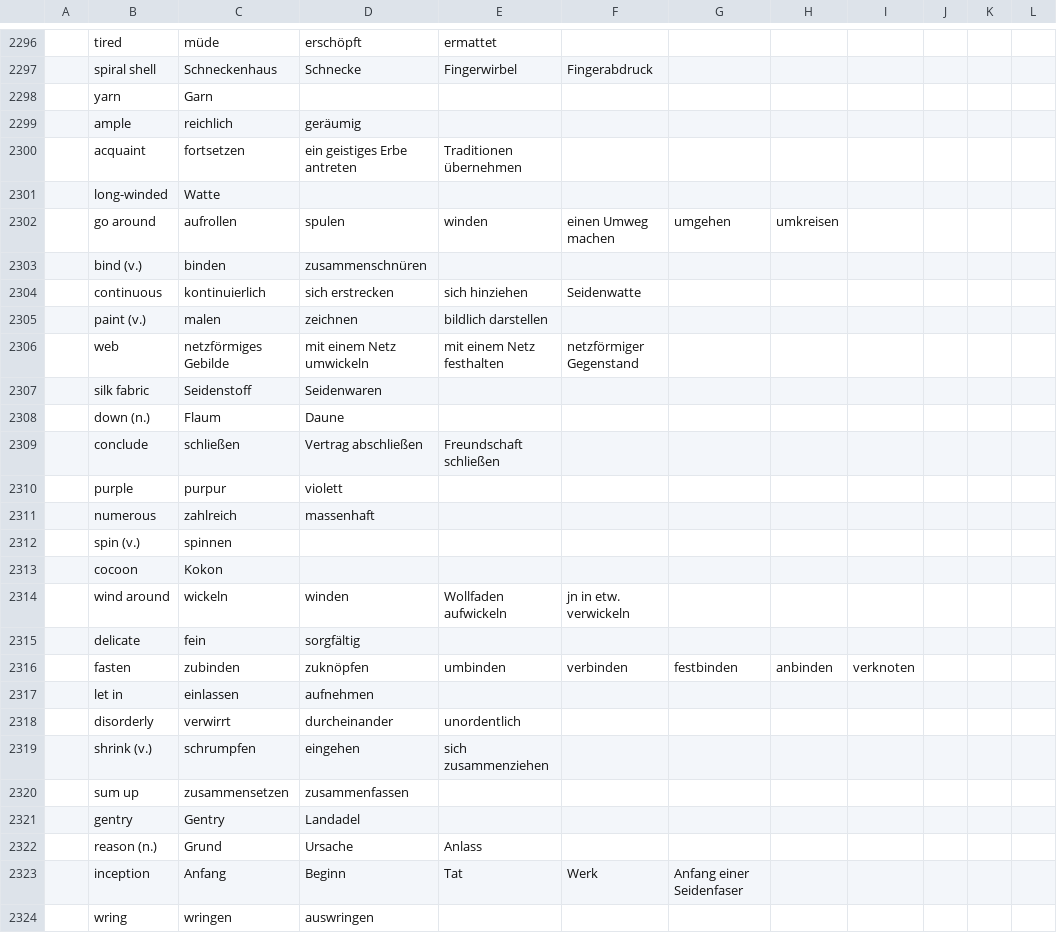
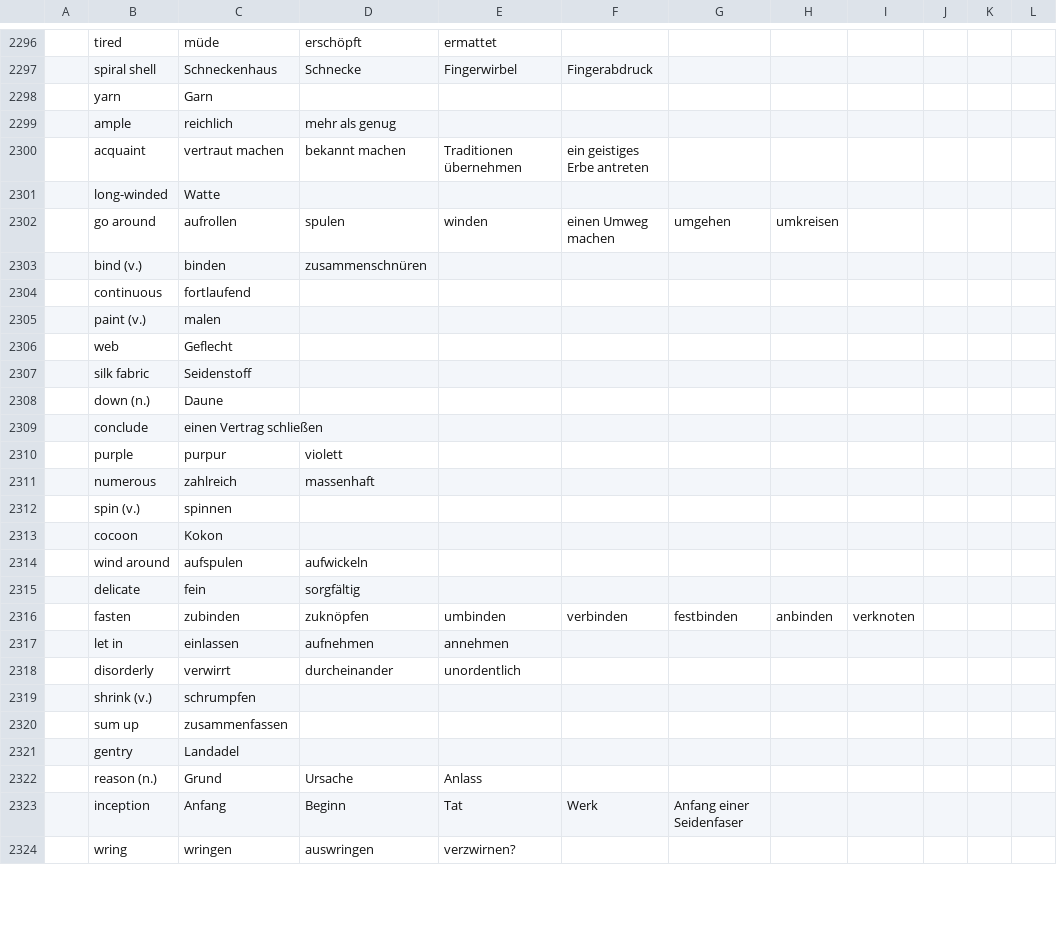
Before and after one commit to marcaltmann/hanzi, a TSV file: characters.tsv, drawn as a sheet; only a part is shown, gaps mark what is left out; the diff covers the shown part only; the diff names each change by its address in the sheet, - before the commit and + after, or states it on an @@ line.

Commit message:
WIP lesson 35

```diff
--- a/characters.tsv
+++ b/characters.tsv
-D2299: geräumig
+D2299: mehr als genug
-C2300: fortsetzen
+C2300: vertraut machen
-D2300: ein geistiges Erbe antreten
+D2300: bekannt machen
-F2300: (empty)
+F2300: ein geistiges Erbe antreten
-C2304: kontinuierlich
+C2304: fortlaufend
-D2304: sich erstrecken
+D2304: (empty)
-E2304: sich hinziehen
+E2304: (empty)
-F2304: Seidenwatte
+F2304: (empty)
-D2305: zeichnen
+D2305: (empty)
-E2305: bildlich darstellen
+E2305: (empty)
-C2306: netzförmiges Gebilde
+C2306: Geflecht
-D2306: mit einem Netz umwickeln
+D2306: (empty)
-E2306: mit einem Netz festhalten
+E2306: (empty)
-F2306: netzförmiger Gegenstand
+F2306: (empty)
-D2307: Seidenwaren
+D2307: (empty)
-C2308: Flaum
+C2308: Daune
-D2308: Daune
+D2308: (empty)
-C2309: schließen
+C2309: einen Vertrag schließen
-D2309: Vertrag abschließen
+D2309: (empty)
-E2309: Freundschaft schließen
+E2309: (empty)
-C2314: wickeln
+C2314: aufspulen
-D2314: winden
+D2314: aufwickeln
-E2314: Wollfaden aufwickeln
+E2314: (empty)
-F2314: jn in etw. verwickeln
+F2314: (empty)
-E2317: (empty)
+E2317: annehmen
-D2319: eingehen
+D2319: (empty)
-E2319: sich zusammenziehen
+E2319: (empty)
-C2320: zusammensetzen
+C2320: zusammenfassen
-D2320: zusammenfassen
+D2320: (empty)
-C2321: Gentry
+C2321: Landadel
-D2321: Landadel
+D2321: (empty)
-E2324: (empty)
+E2324: verzwirnen?
```
Also changed, not shown: 1 added row and 6 edited cells elsewhere in this file.
